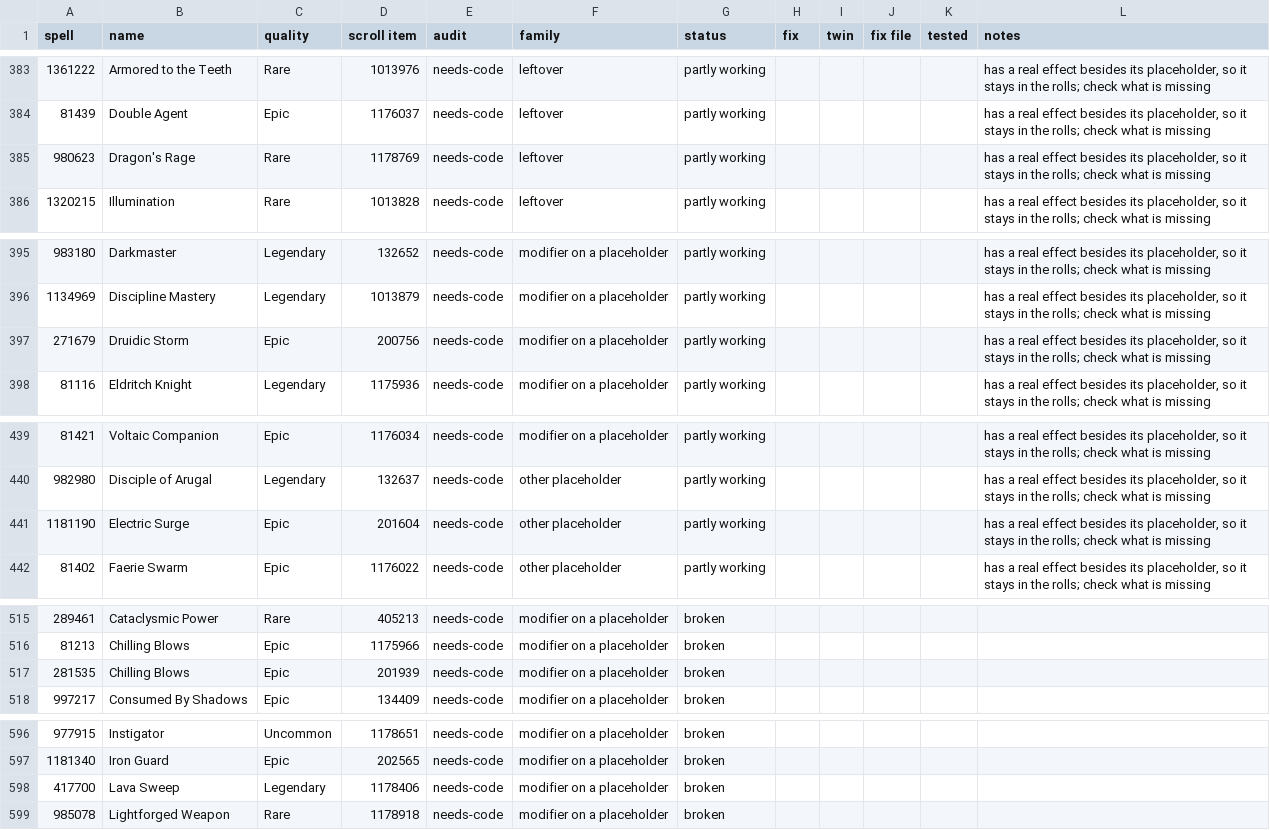
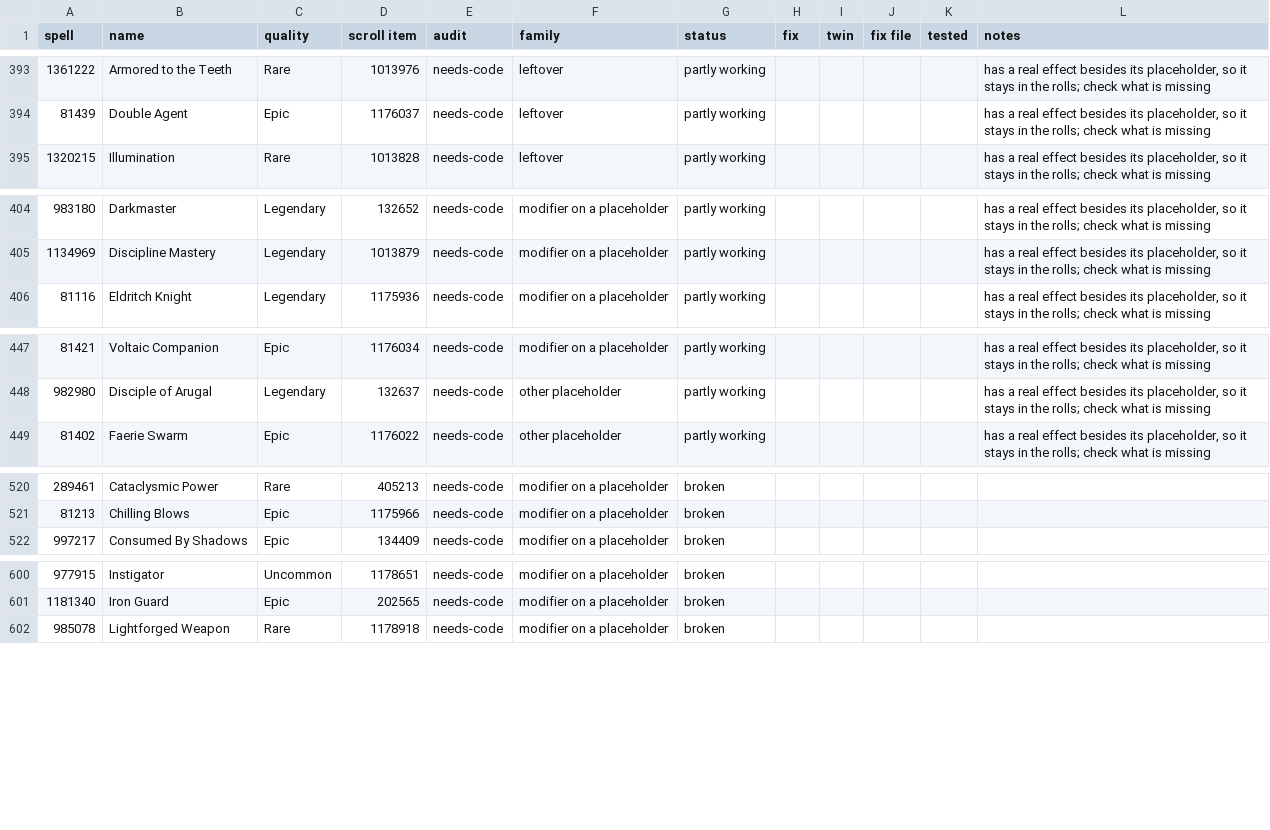
Before and after one commit to JaTynan/coa-wildcard-mystic, a CSV file: enchants/tracker.csv, drawn as a sheet; only a part is shown, gaps mark what is left out; the diff covers the shown part only.

```diff
--- a/enchants/tracker.csv
+++ b/enchants/tracker.csv
@@ -384,3 +394,2 @@ spell,name,quality,scroll item,audit,family,status,fix,twin,fix file,tested,note
 81439,Double Agent,Epic,1176037,needs-code,leftover,partly working,,,,,"has a real effect besides its placeholder, so it stays in the rolls; check what is missing"
-980623,Dragon's Rage,Rare,1178769,needs-code,leftover,partly working,,,,,"has a real effect besides its placeholder, so it stays in the rolls; check what is missing"
 1320215,Illumination,Rare,1013828,needs-code,leftover,partly working,,,,,"has a real effect besides its placeholder, so it stays in the rolls; check what is missing"
@@ -396,3 +405,2 @@ spell,name,quality,scroll item,audit,family,status,fix,twin,fix file,tested,note
 1134969,Discipline Mastery,Legendary,1013879,needs-code,modifier on a placeholder,partly working,,,,,"has a real effect besides its placeholder, so it stays in the rolls; check what is missing"
-271679,Druidic Storm,Epic,200756,needs-code,modifier on a placeholder,partly working,,,,,"has a real effect besides its placeholder, so it stays in the rolls; check what is missing"
 81116,Eldritch Knight,Legendary,1175936,needs-code,modifier on a placeholder,partly working,,,,,"has a real effect besides its placeholder, so it stays in the rolls; check what is missing"
@@ -440,3 +448,2 @@ spell,name,quality,scroll item,audit,family,status,fix,twin,fix file,tested,note
 982980,Disciple of Arugal,Legendary,132637,needs-code,other placeholder,partly working,,,,,"has a real effect besides its placeholder, so it stays in the rolls; check what is missing"
-1181190,Electric Surge,Epic,201604,needs-code,other placeholder,partly working,,,,,"has a real effect besides its placeholder, so it stays in the rolls; check what is missing"
 81402,Faerie Swarm,Epic,1176022,needs-code,other placeholder,partly working,,,,,"has a real effect besides its placeholder, so it stays in the rolls; check what is missing"
@@ -516,3 +521,2 @@ spell,name,quality,scroll item,audit,family,status,fix,twin,fix file,tested,note
 81213,Chilling Blows,Epic,1175966,needs-code,modifier on a placeholder,broken,,,,,
-281535,Chilling Blows,Epic,201939,needs-code,modifier on a placeholder,broken,,,,,
 997217,Consumed By Shadows,Epic,134409,needs-code,modifier on a placeholder,broken,,,,,
@@ -597,3 +601,2 @@ spell,name,quality,scroll item,audit,family,status,fix,twin,fix file,tested,note
 1181340,Iron Guard,Epic,202565,needs-code,modifier on a placeholder,broken,,,,,
-417700,Lava Sweep,Legendary,1178406,needs-code,modifier on a placeholder,broken,,,,,
 985078,Lightforged Weapon,Rare,1178918,needs-code,modifier on a placeholder,broken,,,,,
```
Also changed, not shown: 10 added rows, 5 removed rows and 1 moved row elsewhere in this file, enchants/test-checklist.csv, 2 other files.
